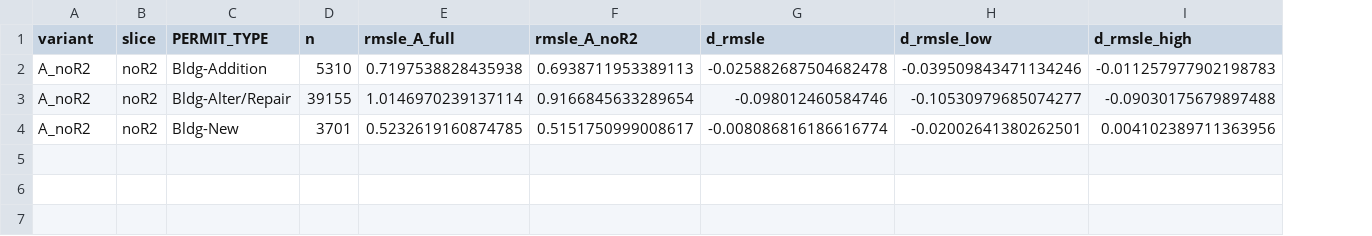
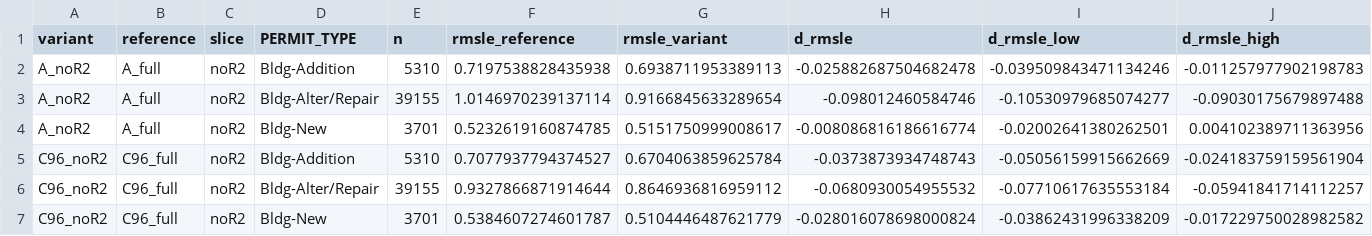
Before and after one commit to DeaDog911/ai-security, a CSV file: reports/experiments/label_cleaning/by_type.csv, drawn as a sheet; only a part is shown; addresses are those after the commit; rows hold the shown columns only; the diff names each change by its address in the sheet, - before the commit and + after, or states it on an @@ line.

```diff
--- a/reports/experiments/label_cleaning/by_type.csv
+++ b/reports/experiments/label_cleaning/by_type.csv
+column B (reference), rows 2-4: all A_full
-F1: rmsle_A_full
+F1: rmsle_reference
-G1: rmsle_A_noR2
+G1: rmsle_variant
+row 5: C96_noR2 | C96_full | noR2 | Bldg-Addition | 5310 | 0.7077937794374527 | 0.6704063859625784 | -0.0373873934748743 | -0.05056159915662669 | -0.024183759159561904
+row 6: C96_noR2 | C96_full | noR2 | Bldg-Alter/Repair | 39155 | 0.9327866871914644 | 0.8646936816959112 | -0.0680930054955532 | -0.07710617635553184 | -0.05941841714112257
+row 7: C96_noR2 | C96_full | noR2 | Bldg-New | 3701 | 0.5384607274601787 | 0.5104446487621779 | -0.028016078698000824 | -0.03862431996338209 | -0.017229750028982582
```
Also changed, not shown: reports/experiments/label_cleaning/decision.csv, reports/experiments/label_cleaning/paired_vs_full.csv, 4 other files.
